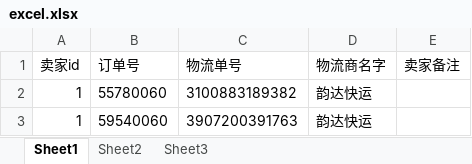
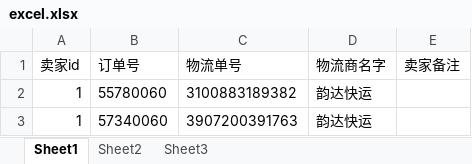
Before and after one commit to changmingwei1/jfshare_node, an Excel workbook: jfshare_administration_proxy/excel/excel.xlsx, sheet Sheet1, drawn as a sheet; values as stored, in another font and other column widths than the file's, no borders; the diff names each change by its address in the sheet, - before the commit and + after, or states it on an @@ line.

```diff
--- a/jfshare_administration_proxy/excel/excel.xlsx (sheet Sheet1)
+++ b/jfshare_administration_proxy/excel/excel.xlsx (sheet Sheet1)
-B3 (订单号): 59540060
+B3 (订单号): 57340060
```
Also changed, not shown: 2 other files.
